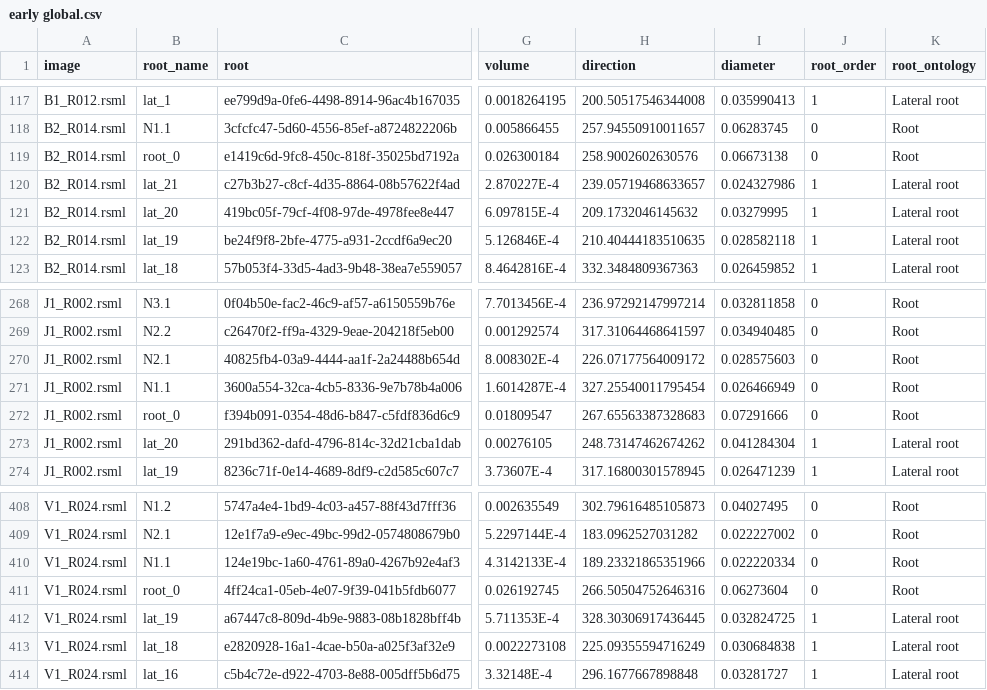
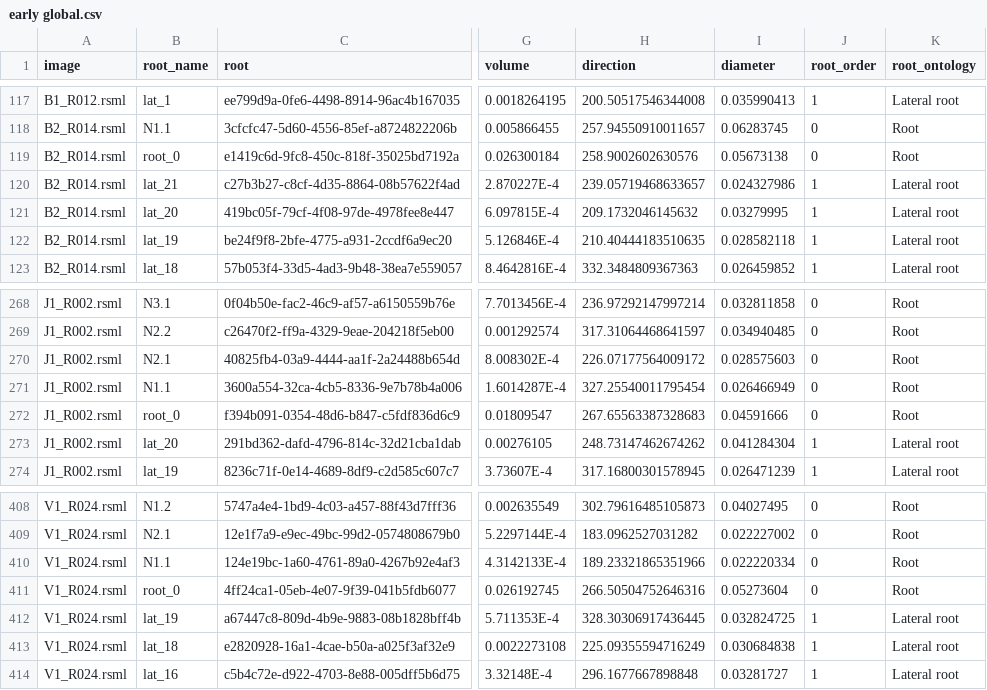
Before and after one commit to ndegives/LBIRA2200-memoire, a CSV file: Early_growth_root_data/early global.csv, drawn as a sheet; only a part is shown, gaps mark what is left out; the diff names each change by its address in the sheet, - before the commit and + after, or states it on an @@ line.

```diff
--- a/Early_growth_root_data/early global.csv
+++ b/Early_growth_root_data/early global.csv
-I119 (diameter): 0.06673138
+I119 (diameter): 0.05673138
-I272 (diameter): 0.07291666
+I272 (diameter): 0.04591666
-I411 (diameter): 0.06273604
+I411 (diameter): 0.05273604
```
Also changed, not shown: 1 other file.
